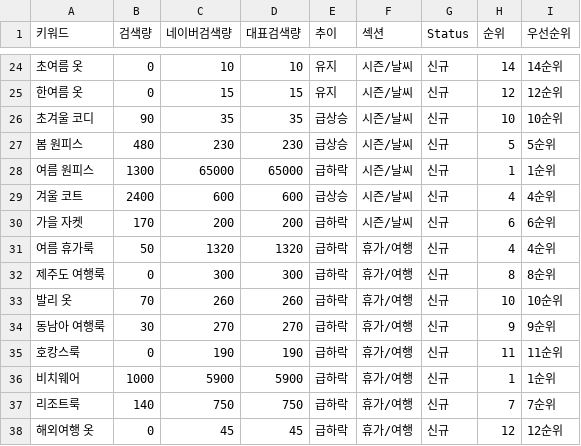
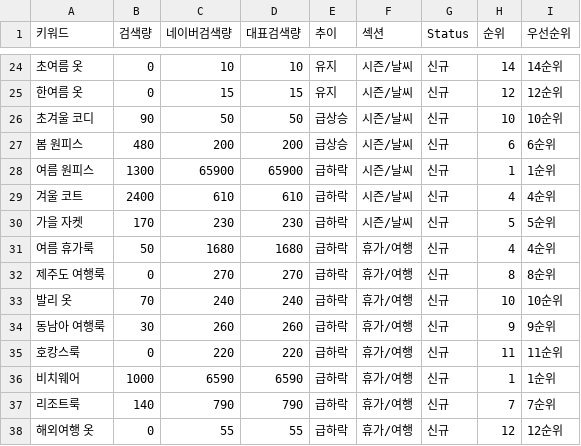
Before and after one commit to lee7120-creator/lf-dashboard, a CSV file: data/cep_keyword_research.csv, drawn as a sheet; only a part is shown, gaps mark what is left out; the diff covers the shown part only.

```diff
--- a/data/cep_keyword_research.csv
+++ b/data/cep_keyword_research.csv
@@ -25,14 +25,14 @@
 한여름 옷,0,15,15,유지,시즌/날씨,신규,12,12순위
-초겨울 코디,90,35,35,급상승,시즌/날씨,신규,10,10순위
-봄 원피스,480,230,230,급상승,시즌/날씨,신규,5,5순위
-여름 원피스,1300,65000,65000,급하락,시즌/날씨,신규,1,1순위
-겨울 코트,2400,600,600,급상승,시즌/날씨,신규,4,4순위
-가을 자켓,170,200,200,급하락,시즌/날씨,신규,6,6순위
-여름 휴가룩,50,1320,1320,급하락,휴가/여행,신규,4,4순위
-제주도 여행룩,0,300,300,급하락,휴가/여행,신규,8,8순위
-발리 옷,70,260,260,급하락,휴가/여행,신규,10,10순위
-동남아 여행룩,30,270,270,급하락,휴가/여행,신규,9,9순위
-호캉스룩,0,190,190,급하락,휴가/여행,신규,11,11순위
-비치웨어,1000,5900,5900,급하락,휴가/여행,신규,1,1순위
-리조트룩,140,750,750,급하락,휴가/여행,신규,7,7순위
-해외여행 옷,0,45,45,급하락,휴가/여행,신규,12,12순위
+초겨울 코디,90,50,50,급상승,시즌/날씨,신규,10,10순위
+봄 원피스,480,200,200,급상승,시즌/날씨,신규,6,6순위
+여름 원피스,1300,65900,65900,급하락,시즌/날씨,신규,1,1순위
+겨울 코트,2400,610,610,급하락,시즌/날씨,신규,4,4순위
+가을 자켓,170,230,230,급하락,시즌/날씨,신규,5,5순위
+여름 휴가룩,50,1680,1680,급하락,휴가/여행,신규,4,4순위
+제주도 여행룩,0,270,270,급하락,휴가/여행,신규,8,8순위
+발리 옷,70,240,240,급하락,휴가/여행,신규,10,10순위
+동남아 여행룩,30,260,260,급하락,휴가/여행,신규,9,9순위
+호캉스룩,0,220,220,급하락,휴가/여행,신규,11,11순위
+비치웨어,1000,6590,6590,급하락,휴가/여행,신규,1,1순위
+리조트룩,140,790,790,급하락,휴가/여행,신규,7,7순위
+해외여행 옷,0,55,55,급하락,휴가/여행,신규,12,12순위
```
Also changed, not shown: 153 edited cells elsewhere in this file, data/lfmall_keyword_research.csv, data/naver_cep_metrics.csv, 1 other file.
